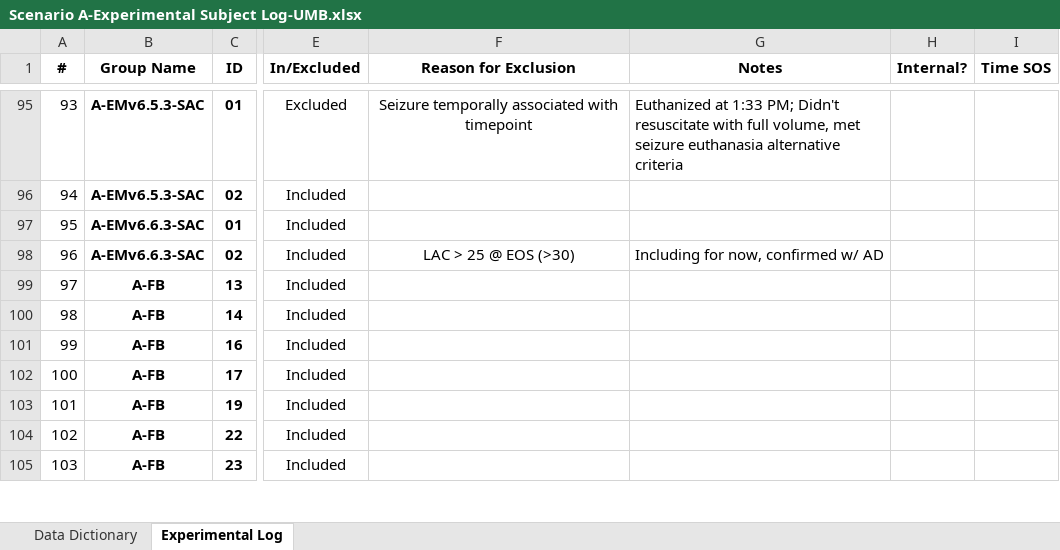
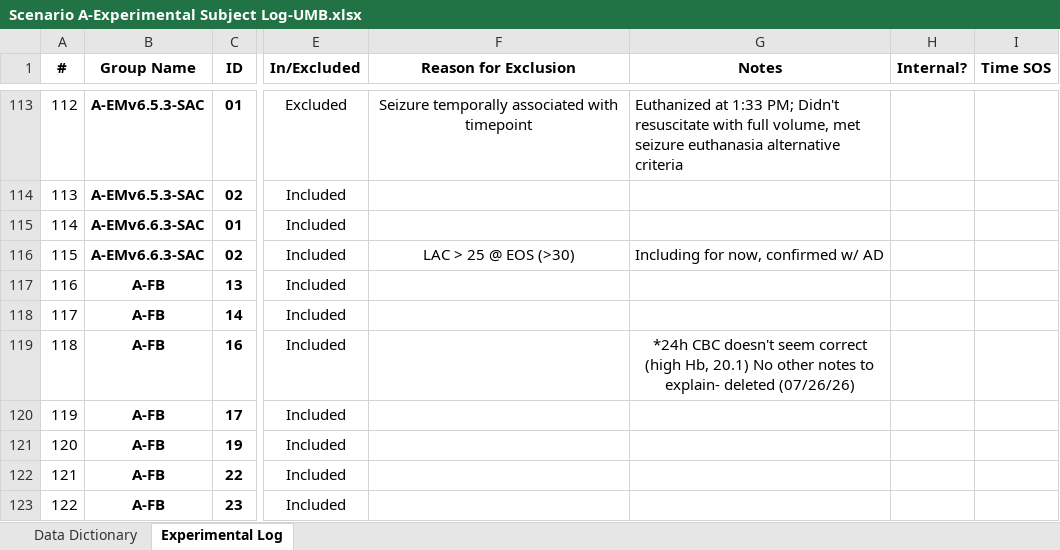
Before and after one commit to NikolaiVukov21/CBOTH_Summer_2026, an Excel workbook: Concert_Rabbit_A/Manu/Data/Input/Scenario A-Experimental Subject Log-UMB.xlsx, sheet Experimental Log, drawn as a sheet; only a part is shown, gaps mark what is left out; values as stored, in another font and other column widths than the file's, no borders; conditional formats not drawn; addresses are those after the commit; the diff covers the shown part only; the diff names each change by its address in the sheet, - before the commit and + after, or states it on an @@ line.

```diff
--- a/Concert_Rabbit_A/Manu/Data/Input/Scenario A-Experimental Subject Log-UMB.xlsx (sheet Experimental Log)
+++ b/Concert_Rabbit_A/Manu/Data/Input/Scenario A-Experimental Subject Log-UMB.xlsx (sheet Experimental Log)
@@ column A (#) renumbered between rows 6 and 263 @@
-G119 (Notes): (empty)
+G119 (Notes): *24h CBC doesn't seem correct (high Hb, 20.1) No other notes to explain- deleted (07/26/26)
```
Also changed, not shown: 23 added rows, 1 removed row, 1 moved row, 22 edited cells and cell formats elsewhere in this sheet, 7 other files.
